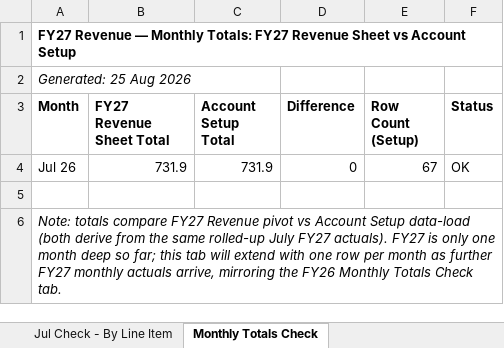
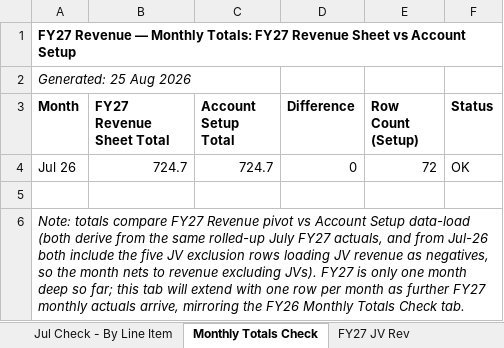
Before and after one commit to itschriswang/Monthly-Revenue-Uploads, an Excel workbook: FY27/Account_Setup_and_Data_Load_-_PM&C_REVJUL26toJUL26_Setup.xlsx, sheet Monthly Totals Check, drawn as a sheet; values as stored, in another font and other column widths than the file's, no borders; the diff names each change by its address in the sheet, - before the commit and + after, or states it on an @@ line.

```diff
--- a/FY27/Account_Setup_and_Data_Load_-_PM&C_REVJUL26toJUL26_Setup.xlsx (sheet Monthly Totals Check)
+++ b/FY27/Account_Setup_and_Data_Load_-_PM&C_REVJUL26toJUL26_Setup.xlsx (sheet Monthly Totals Check)
+sheet tab: FY27 JV Rev
-B4 (FY27 Revenue Sheet Total): 731.9
+B4 (FY27 Revenue Sheet Total): 724.7
-C4 (Account Setup Total): 731.9
+C4 (Account Setup Total): 724.7
-E4 (Row Count (Setup)): 67
+E4 (Row Count (Setup)): 72
-A6 (Month): …July FY27 actuals). FY27 is…
+A6 (Month): …July FY27 actuals, and from Jul-26 both include the five JV exclusion rows loading JV revenue as negatives, so the month nets to revenue excluding JVs). FY27 is…
```
Also changed, not shown: sheet Account_Setup_and_Data_Load, sheet Prep - with formulas, sheet Jul Check - By Line Item, sheet FY27 Revenue, 2 other files.
